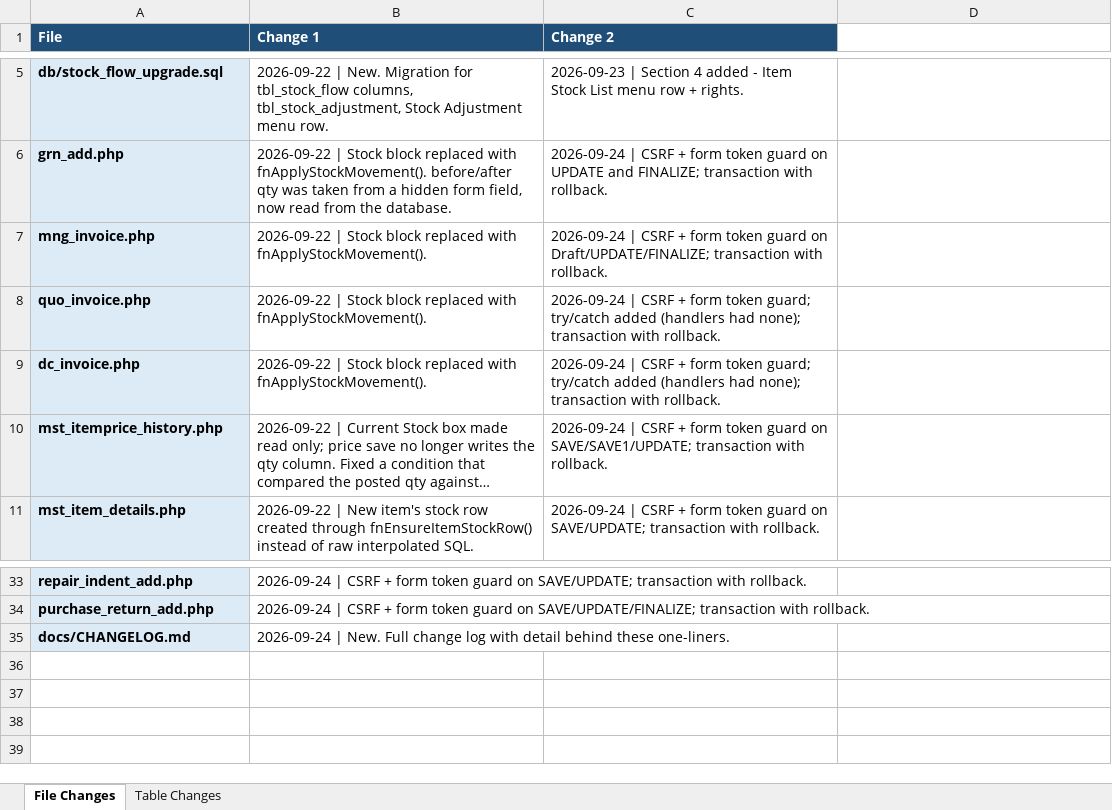
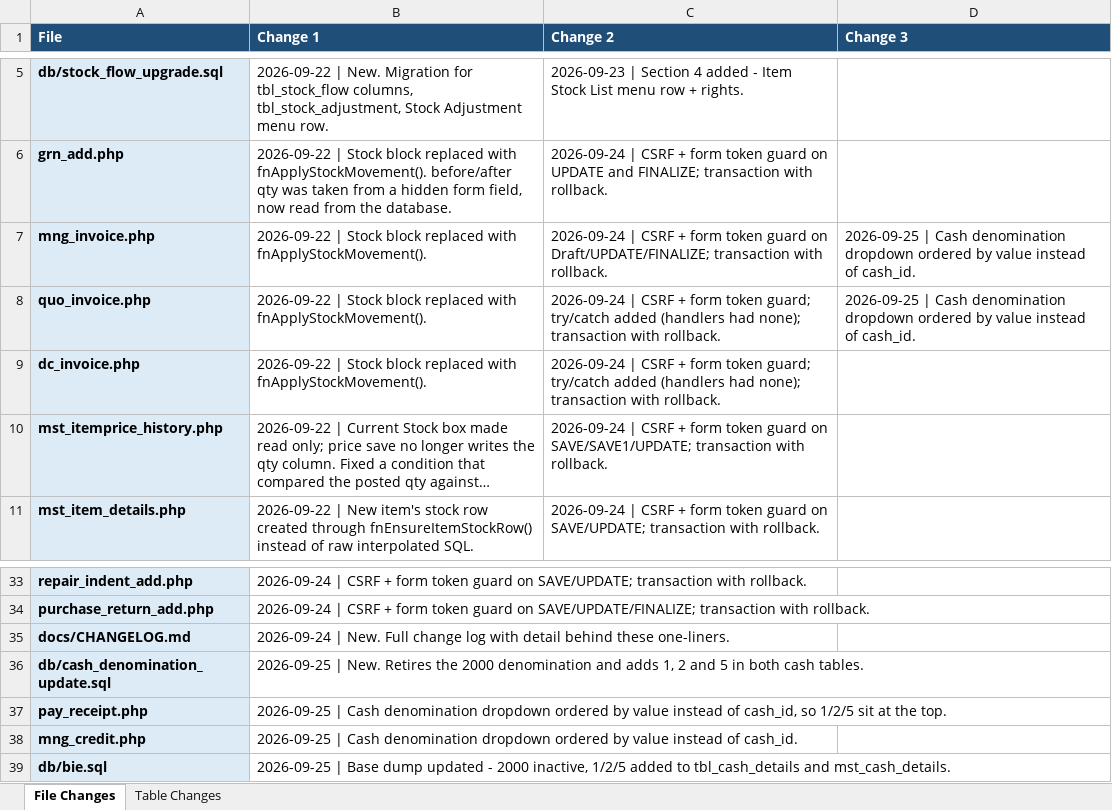
Before and after one commit to claudecollab7-alt/BIE, an Excel workbook: docs/BIE_Change_Log.xlsx, sheet File Changes, drawn as a sheet; only a part is shown, gaps mark what is left out; long unchanged cells end in …; values as stored, in another font and other column widths than the file's, no borders; the diff names each change by its address in the sheet, - before the commit and + after, or states it on an @@ line.

```diff
--- a/docs/BIE_Change_Log.xlsx (sheet File Changes)
+++ b/docs/BIE_Change_Log.xlsx (sheet File Changes)
-D1: (empty)
+D1: Change 3
-D1 fill: none
+D1 fill: #1F4E78
-D7:D8 (Change 3): (empty)
+D7:D8 (Change 3): 2026-09-25 | Cash denomination dropdown ordered by value instead of cash_id.
+row 36: db/cash_denomination_update.sql | 2026-09-25 | New. Retires the 2000 denomination and adds 1, 2 and 5 in both cash tables.
+row 37: pay_receipt.php | 2026-09-25 | Cash denomination dropdown ordered by value instead of cash_id, so 1/2/5 sit at the top.
+row 38: mng_credit.php | 2026-09-25 | Cash denomination dropdown ordered by value instead of cash_id.
+row 39: db/bie.sql | 2026-09-25 | Base dump updated - 2000 inactive, 1/2/5 added to tbl_cash_details and mst_cash_details.
```
Also changed, not shown: sheet Table Changes, 7 other files.
